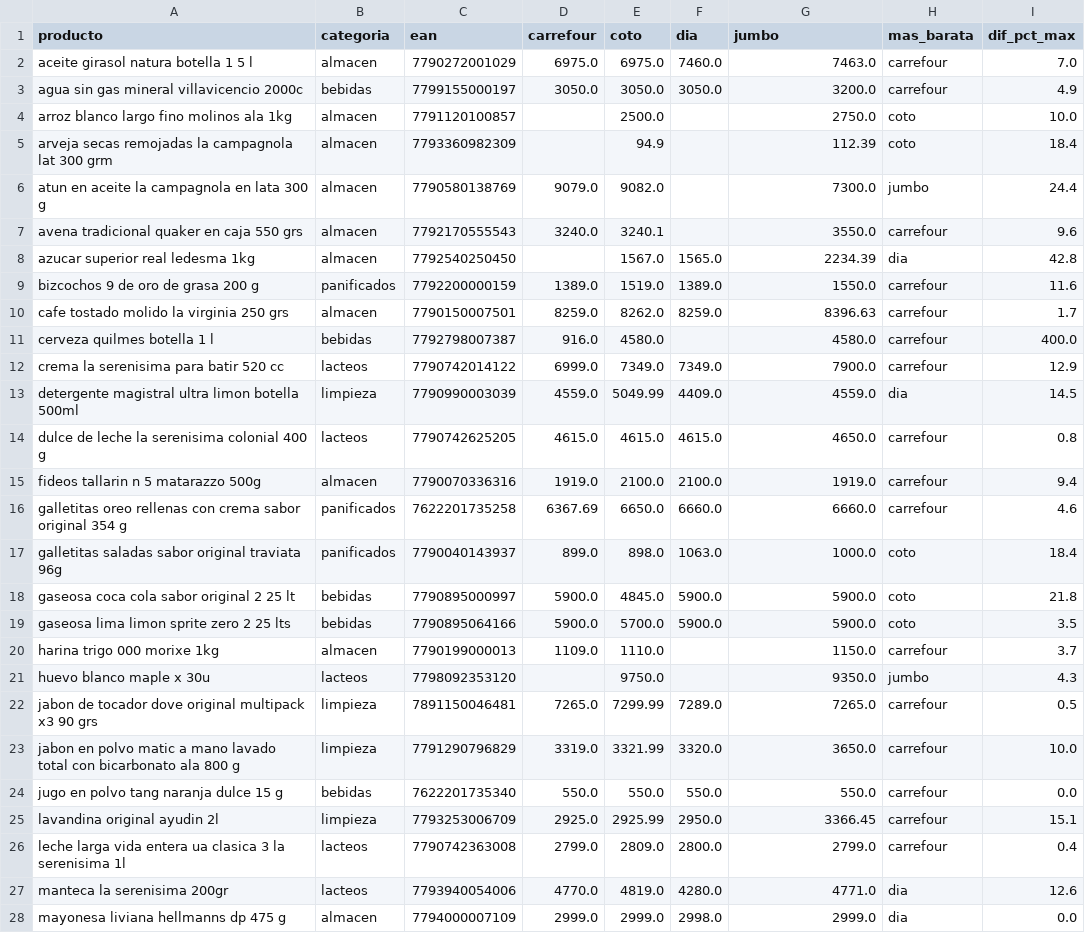
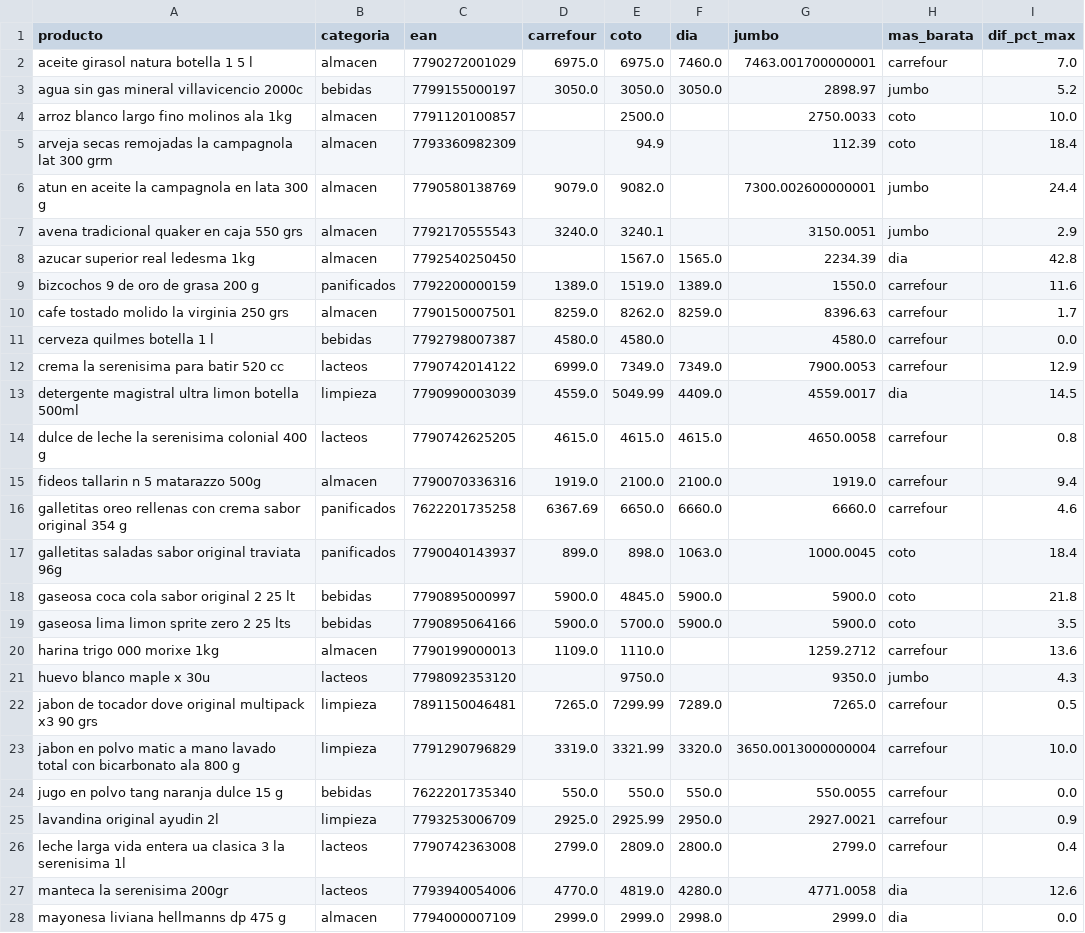
Before and after one commit to licgermancardenas-crypto/precios_argentina2026, a CSV file: data/public/comparador.csv, drawn as a sheet; only a part is shown; the diff covers the shown part only.

```diff
--- a/data/public/comparador.csv
+++ b/data/public/comparador.csv
@@ -1,8 +1,8 @@
 producto,categoria,ean,carrefour,coto,dia,jumbo,mas_barata,dif_pct_max
-aceite girasol natura botella 1 5 l,almacen,7790272001029,6975.0,6975.0,7460.0,7463.0,carrefour,7.0
-agua sin gas mineral villavicencio 2000c,bebidas,7799155000197,3050.0,3050.0,3050.0,3200.0,carrefour,4.9
-arroz blanco largo fino molinos ala 1kg,almacen,7791120100857,,2500.0,,2750.0,coto,10.0
+aceite girasol natura botella 1 5 l,almacen,7790272001029,6975.0,6975.0,7460.0,7463.001700000001,carrefour,7.0
+agua sin gas mineral villavicencio 2000c,bebidas,7799155000197,3050.0,3050.0,3050.0,2898.97,jumbo,5.2
+arroz blanco largo fino molinos ala 1kg,almacen,7791120100857,,2500.0,,2750.0033,coto,10.0
 arveja secas remojadas la campagnola lat 300 grm,almacen,7793360982309,,94.9,,112.39,coto,18.4
-atun en aceite la campagnola en lata 300 g,almacen,7790580138769,9079.0,9082.0,,7300.0,jumbo,24.4
-avena tradicional quaker en caja 550 grs,almacen,7792170555543,3240.0,3240.1,,3550.0,carrefour,9.6
+atun en aceite la campagnola en lata 300 g,almacen,7790580138769,9079.0,9082.0,,7300.002600000001,jumbo,24.4
+avena tradicional quaker en caja 550 grs,almacen,7792170555543,3240.0,3240.1,,3150.0051,jumbo,2.9
 azucar superior real ledesma 1kg,almacen,7792540250450,,1567.0,1565.0,2234.39,dia,42.8
@@ -10,19 +10,19 @@ bizcochos 9 de oro de grasa 200 g,panificados,7792200000159,1389.0,1519.0,1389.0
 cafe tostado molido la virginia 250 grs,almacen,7790150007501,8259.0,8262.0,8259.0,8396.63,carrefour,1.7
-cerveza quilmes botella 1 l,bebidas,7792798007387,916.0,4580.0,,4580.0,carrefour,400.0
-crema la serenisima para batir 520 cc,lacteos,7790742014122,6999.0,7349.0,7349.0,7900.0,carrefour,12.9
-detergente magistral ultra limon botella 500ml,limpieza,7790990003039,4559.0,5049.99,4409.0,4559.0,dia,14.5
-dulce de leche la serenisima colonial 400 g,lacteos,7790742625205,4615.0,4615.0,4615.0,4650.0,carrefour,0.8
+cerveza quilmes botella 1 l,bebidas,7792798007387,4580.0,4580.0,,4580.0,carrefour,0.0
+crema la serenisima para batir 520 cc,lacteos,7790742014122,6999.0,7349.0,7349.0,7900.0053,carrefour,12.9
+detergente magistral ultra limon botella 500ml,limpieza,7790990003039,4559.0,5049.99,4409.0,4559.0017,dia,14.5
+dulce de leche la serenisima colonial 400 g,lacteos,7790742625205,4615.0,4615.0,4615.0,4650.0058,carrefour,0.8
 fideos tallarin n 5 matarazzo 500g,almacen,7790070336316,1919.0,2100.0,2100.0,1919.0,carrefour,9.4
 galletitas oreo rellenas con crema sabor original 354 g,panificados,7622201735258,6367.69,6650.0,6660.0,6660.0,carrefour,4.6
-galletitas saladas sabor original traviata 96g,panificados,7790040143937,899.0,898.0,1063.0,1000.0,coto,18.4
+galletitas saladas sabor original traviata 96g,panificados,7790040143937,899.0,898.0,1063.0,1000.0045,coto,18.4
 gaseosa coca cola sabor original 2 25 lt,bebidas,7790895000997,5900.0,4845.0,5900.0,5900.0,coto,21.8
 gaseosa lima limon sprite zero 2 25 lts,bebidas,7790895064166,5900.0,5700.0,5900.0,5900.0,coto,3.5
-harina trigo 000 morixe 1kg,almacen,7790199000013,1109.0,1110.0,,1150.0,carrefour,3.7
+harina trigo 000 morixe 1kg,almacen,7790199000013,1109.0,1110.0,,1259.2712,carrefour,13.6
 huevo blanco maple x 30u,lacteos,7798092353120,,9750.0,,9350.0,jumbo,4.3
 jabon de tocador dove original multipack x3 90 grs,limpieza,7891150046481,7265.0,7299.99,7289.0,7265.0,carrefour,0.5
-jabon en polvo matic a mano lavado total con bicarbonato ala 800 g,limpieza,7791290796829,3319.0,3321.99,3320.0,3650.0,carrefour,10.0
-jugo en polvo tang naranja dulce 15 g,bebidas,7622201735340,550.0,550.0,550.0,550.0,carrefour,0.0
-lavandina original ayudin 2l,limpieza,7793253006709,2925.0,2925.99,2950.0,3366.45,carrefour,15.1
+jabon en polvo matic a mano lavado total con bicarbonato ala 800 g,limpieza,7791290796829,3319.0,3321.99,3320.0,3650.0013000000004,carrefour,10.0
+jugo en polvo tang naranja dulce 15 g,bebidas,7622201735340,550.0,550.0,550.0,550.0055,carrefour,0.0
+lavandina original ayudin 2l,limpieza,7793253006709,2925.0,2925.99,2950.0,2927.0021,carrefour,0.9
 leche larga vida entera ua clasica 3 la serenisima 1l,lacteos,7790742363008,2799.0,2809.0,2800.0,2799.0,carrefour,0.4
-manteca la serenisima 200gr,lacteos,7793940054006,4770.0,4819.0,4280.0,4771.0,dia,12.6
+manteca la serenisima 200gr,lacteos,7793940054006,4770.0,4819.0,4280.0,4771.0058,dia,12.6
 mayonesa liviana hellmanns dp 475 g,almacen,7794000007109,2999.0,2999.0,2998.0,2999.0,dia,0.0
```
Also changed, not shown: 8 edited cells elsewhere in this file, data/public/indice_canasta.csv, data/public/regresores.csv, 12 other files.
